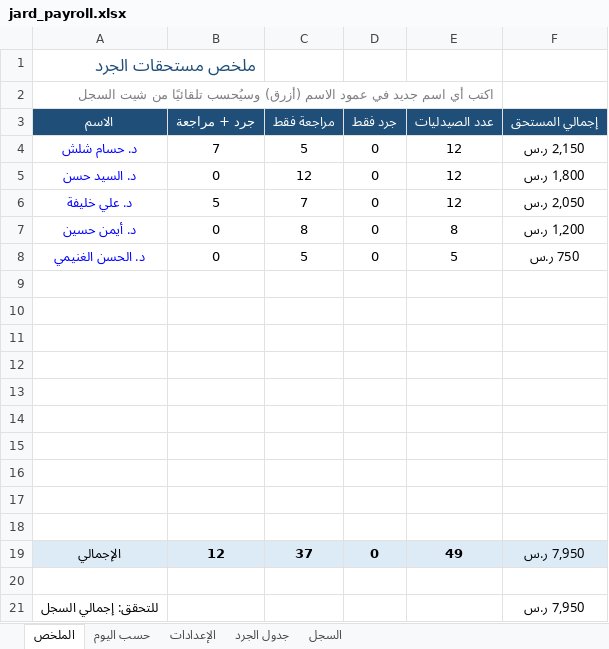
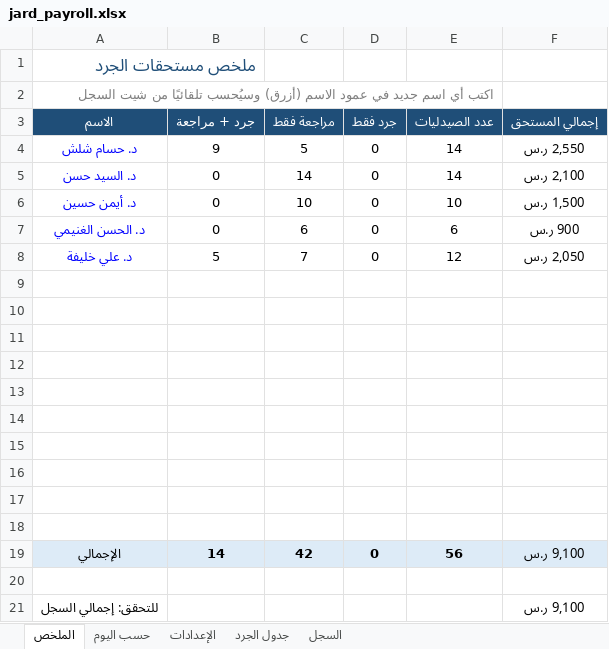
Before and after one commit to phsayed2014-oss/Dashboard-, an Excel workbook: inventory/jard_payroll.xlsx, sheet الملخص, drawn as a sheet; values as stored, in another font and other column widths than the file's, no borders; removed rows and columns are numbered as before the commit, all else as after; the diff names each change by its address in the sheet, - before the commit and + after, or states it on an @@ line.

```diff
--- a/inventory/jard_payroll.xlsx (sheet الملخص)
+++ b/inventory/jard_payroll.xlsx (sheet الملخص)
-B4 (جرد + مراجعة): 7
+B4 (جرد + مراجعة): 9
-E4:E5 (عدد الصيدليات): 12
+E4:E5 (عدد الصيدليات): 14
-F4 (إجمالي المستحق): 2,150 ر.س
+F4 (إجمالي المستحق): 2,550 ر.س
-C5 (مراجعة فقط): 12
+C5 (مراجعة فقط): 14
-F5 (إجمالي المستحق): 1,800 ر.س
+F5 (إجمالي المستحق): 2,100 ر.س
+row 6: د. أيمن حسين | 0 | 10 | 0 | 10 | 1,500 ر.س
+row 7: د. الحسن الغنيمي | 0 | 6 | 0 | 6 | 900 ر.س
-row 7: د. أيمن حسين | 0 | 8 | 0 | 8 | 1,200 ر.س
-row 8: د. الحسن الغنيمي | 0 | 5 | 0 | 5 | 750 ر.س
-B19 (جرد + مراجعة): 12
+B19 (جرد + مراجعة): 14
-C19 (مراجعة فقط): 37
+C19 (مراجعة فقط): 42
-E19 (عدد الصيدليات): 49
+E19 (عدد الصيدليات): 56
-F19 (إجمالي المستحق): 7,950 ر.س
+F19 (إجمالي المستحق): 9,100 ر.س
-F21 (إجمالي المستحق): 7,950 ر.س
+F21 (إجمالي المستحق): 9,100 ر.س
```
Also changed, not shown: sheet السجل, sheet حسب اليوم, sheet جدول الجرد, formulas that keep their value, hidden cells, 1 other file.
